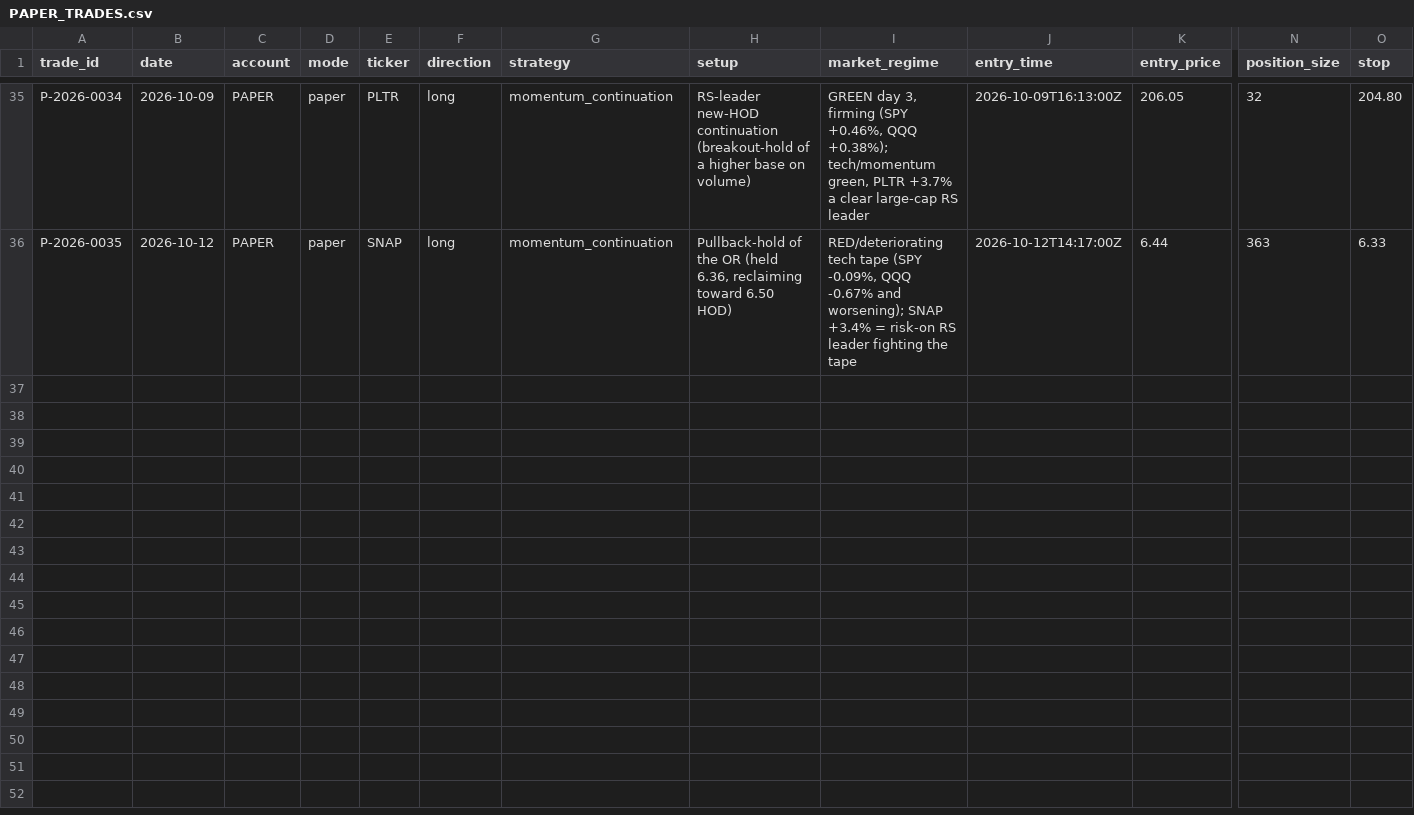
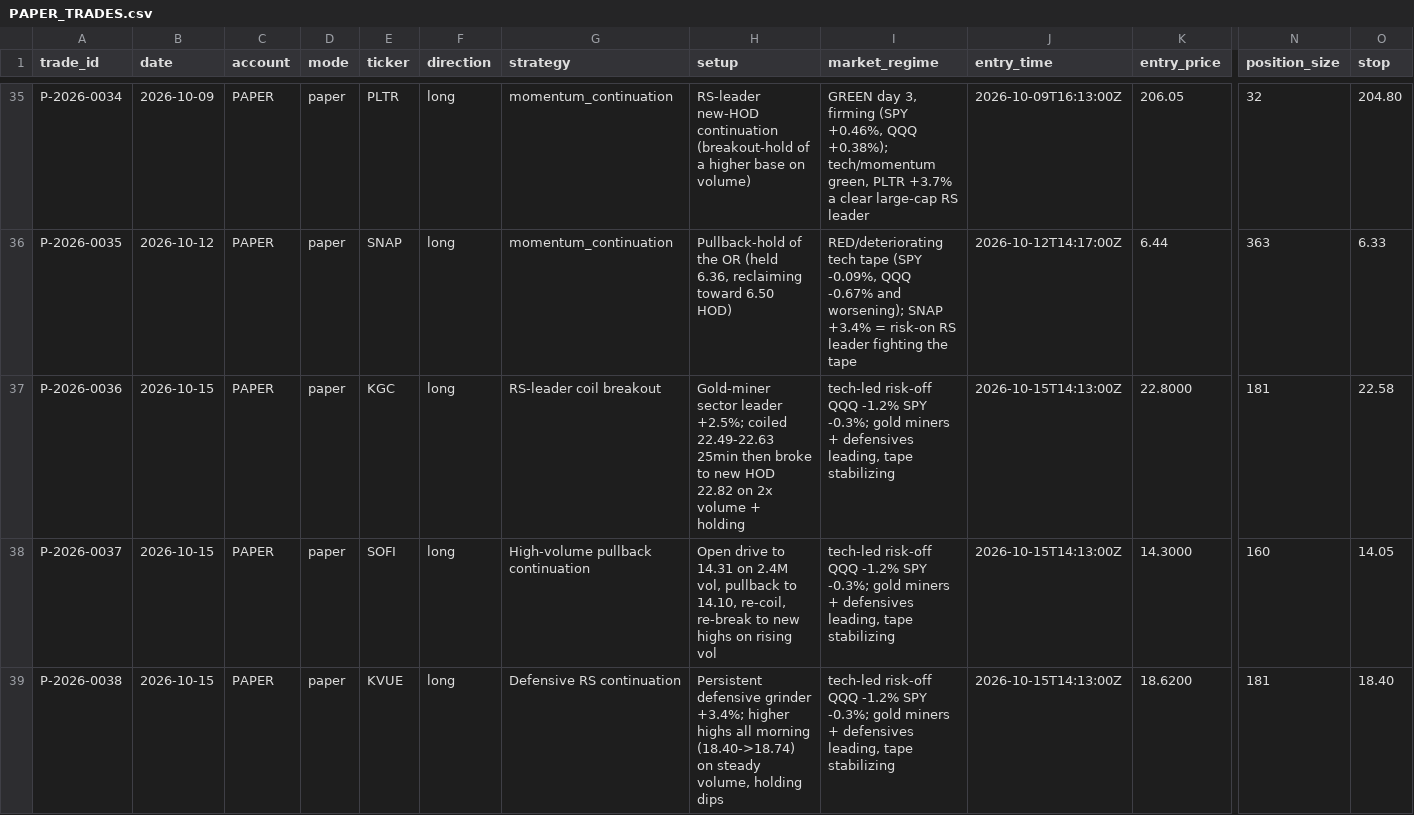
Before and after one commit to Taido097/Trading-Agent-, a CSV file: data/PAPER_TRADES.csv, drawn as a sheet; only a part is shown, gaps mark what is left out; rows hold the shown columns only; the diff names each change by its address in the sheet, - before the commit and + after, or states it on an @@ line.

```diff
--- a/data/PAPER_TRADES.csv
+++ b/data/PAPER_TRADES.csv
+row 37: P-2026-0036 | 2026-10-15 | PAPER | paper | KGC | long | RS-leader coil breakout | Gold-miner sector leader +2.5%; coiled 22.49-22.63 25min then broke to new HOD 22.82 on 2x volume + holding | tech-led risk-off QQQ -1.2% SPY -0.3%; gold miners + defensives leading, tape stabilizing | 2026-10-15T14:13:00Z | 22.8000 | 181 | 22.58
+row 38: P-2026-0037 | 2026-10-15 | PAPER | paper | SOFI | long | High-volume pullback continuation | Open drive to 14.31 on 2.4M vol, pullback to 14.10, re-coil, re-break to new highs on rising vol | tech-led risk-off QQQ -1.2% SPY -0.3%; gold miners + defensives leading, tape stabilizing | 2026-10-15T14:13:00Z | 14.3000 | 160 | 14.05
+row 39: P-2026-0038 | 2026-10-15 | PAPER | paper | KVUE | long | Defensive RS continuation | Persistent defensive grinder +3.4%; higher highs all morning (18.40->18.74) on steady volume, holding dips | tech-led risk-off QQQ -1.2% SPY -0.3%; gold miners + defensives leading, tape stabilizing | 2026-10-15T14:13:00Z | 18.6200 | 181 | 18.40
```
Also changed, not shown: 2 other files.
